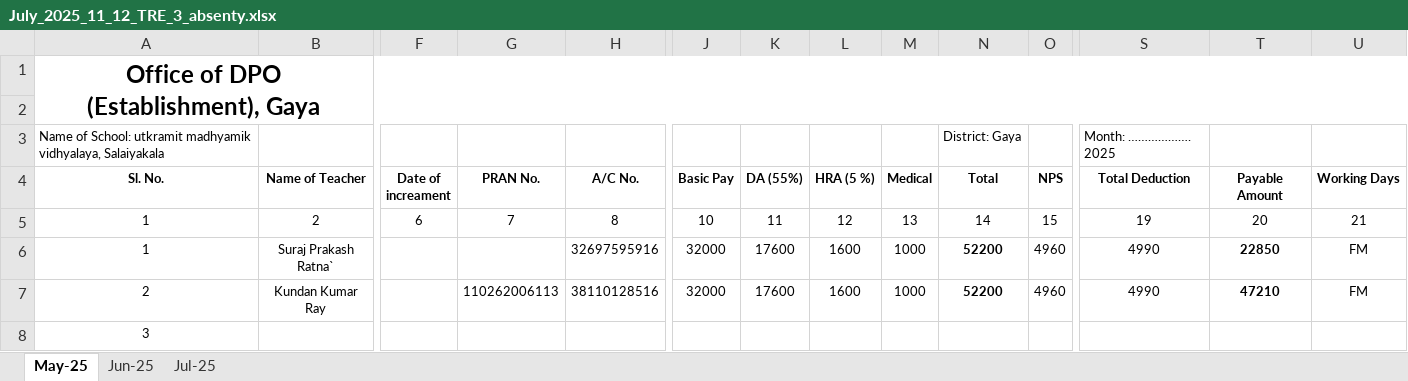
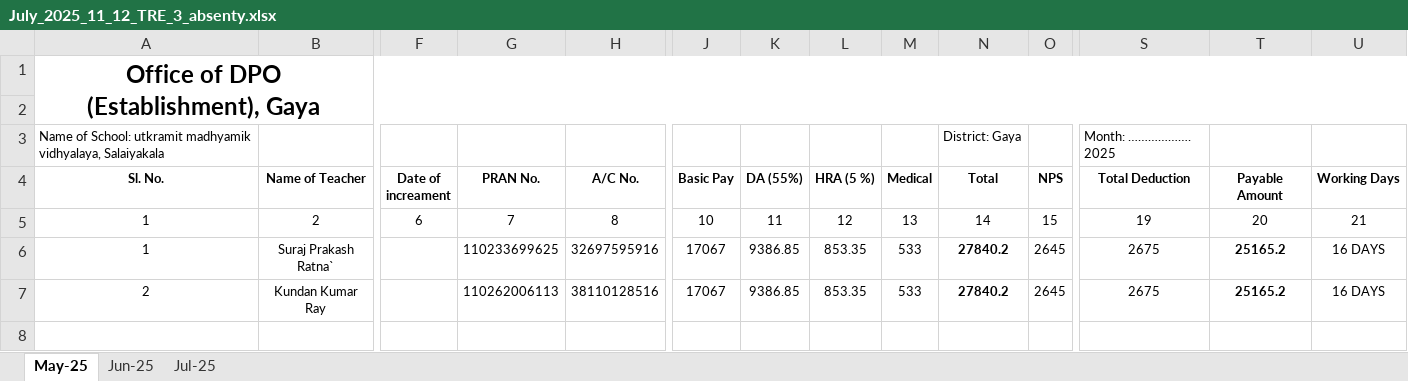
Before and after one commit to SPRatna2025/suraj_documents, an Excel workbook: July_absenty/July_2025_11_12_TRE_3_absenty.xlsx, sheet May-25, drawn as a sheet; only a part is shown, gaps mark what is left out; values as stored, in another font and other column widths than the file's, no borders; rows hold the shown columns only; the diff names each change by its address in the sheet, - before the commit and + after, or states it on an @@ line.

```diff
--- a/July_absenty/July_2025_11_12_TRE_3_absenty.xlsx (sheet May-25)
+++ b/July_absenty/July_2025_11_12_TRE_3_absenty.xlsx (sheet May-25)
-G6 (PRAN No.): (empty)
+G6 (PRAN No.): 110233699625
-J6:J7 (Basic Pay): 32000
+J6:J7 (Basic Pay): 17067
-K6:K7 (DA (55%)): 17600
+K6:K7 (DA (55%)): 9386.85
-L6:L7 (HRA (5 %)): 1600
+L6:L7 (HRA (5 %)): 853.35
-M6:M7 (Medical): 1000
+M6:M7 (Medical): 533
-N6:N7 (Total): 52200
+N6:N7 (Total): 27840.2
-O6:O7 (NPS): 4960
+O6:O7 (NPS): 2645
-S6:S7 (Total Deduction): 4990
+S6:S7 (Total Deduction): 2675
-T6 (Payable Amount): 22850
+T6 (Payable Amount): 25165.2
-U6:U7 (Working Days): FM
+U6:U7 (Working Days): 16 DAYS
-T7 (Payable Amount): 47210
+T7 (Payable Amount): 25165.2
-row 8: 3
```
Also changed, not shown: sheet Jul-25, sheet Jun-25, July_absenty/July_2025_11_12_TRE_1_absenty.xlsx, July_absenty/July_2025_9-10_TRE_3_absenty.xlsx, 8 other files.
